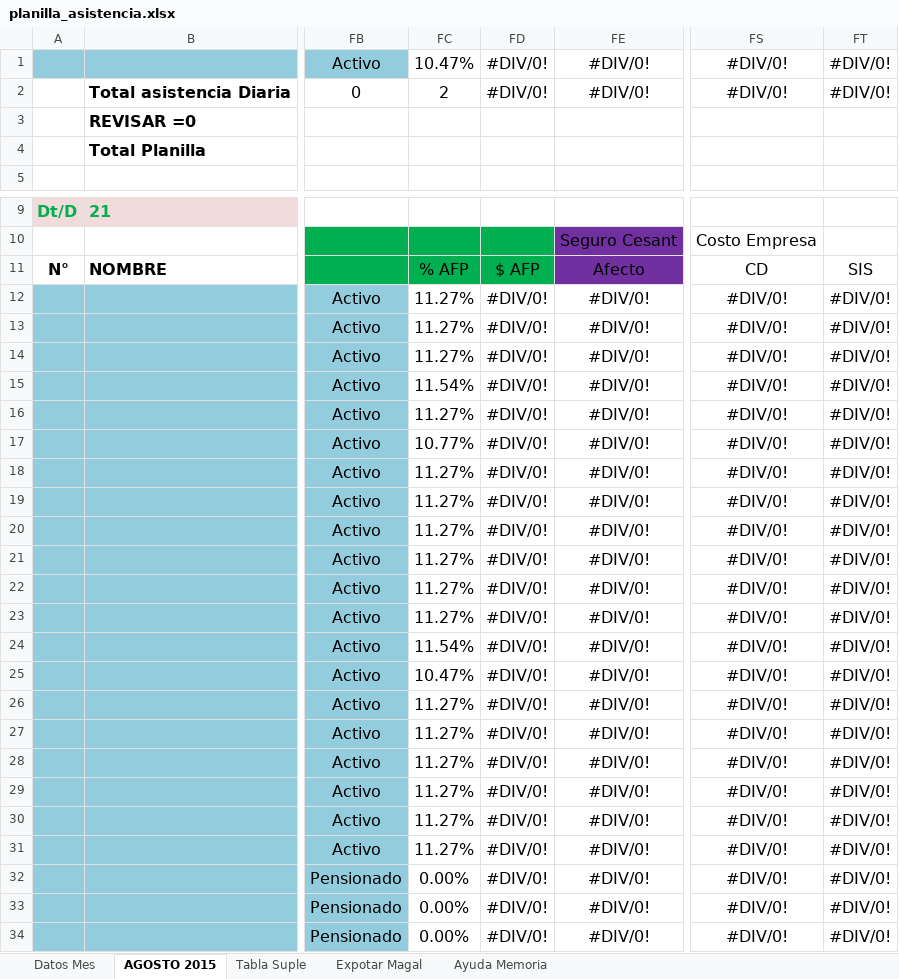
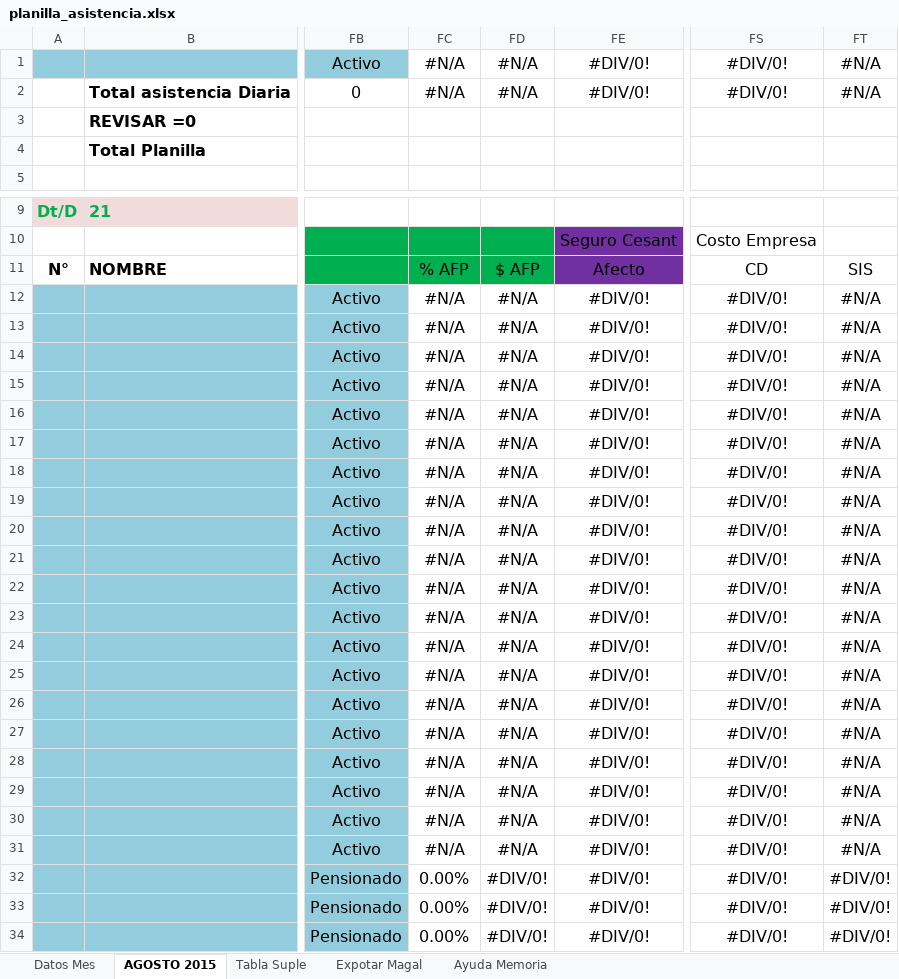
Before and after one commit to ConyAC/asistencia_magal, an Excel workbook: asistencia/src/main/resources/templates/asistencia/planilla_asistencia.xlsx, sheet AGOSTO 2015, drawn as a sheet; only a part is shown, gaps mark what is left out; values as stored, in another font and other column widths than the file's, no borders; conditional formats not drawn; the diff names each change by its address in the sheet, - before the commit and + after, or states it on an @@ line.

```diff
--- a/asistencia/src/main/resources/templates/asistencia/planilla_asistencia.xlsx (sheet AGOSTO 2015)
+++ b/asistencia/src/main/resources/templates/asistencia/planilla_asistencia.xlsx (sheet AGOSTO 2015)
-FC1: 10.47%
+FC1: #N/A
-FD1:FD2: #DIV/0!
+FD1:FD2: #N/A
-FT1:FT2: #DIV/0!
+FT1:FT2: #N/A
-FC2: 2
+FC2: #N/A
-FC12:FC14: 11.27%
+FC12:FC14: #N/A
-FD12:FD31: #DIV/0!
+FD12:FD31: #N/A
-FT12:FT31: #DIV/0!
+FT12:FT31: #N/A
-FC15: 11.54%
+FC15: #N/A
-FC16: 11.27%
+FC16: #N/A
-FC17: 10.77%
+FC17: #N/A
-FC18:FC23: 11.27%
+FC18:FC23: #N/A
-FC24: 11.54%
+FC24: #N/A
-FC25: 10.47%
+FC25: #N/A
-FC26:FC31: 11.27%
+FC26:FC31: #N/A
```
Also changed, not shown: sheet Datos Mes, formulas that keep their value, 2 other files.
